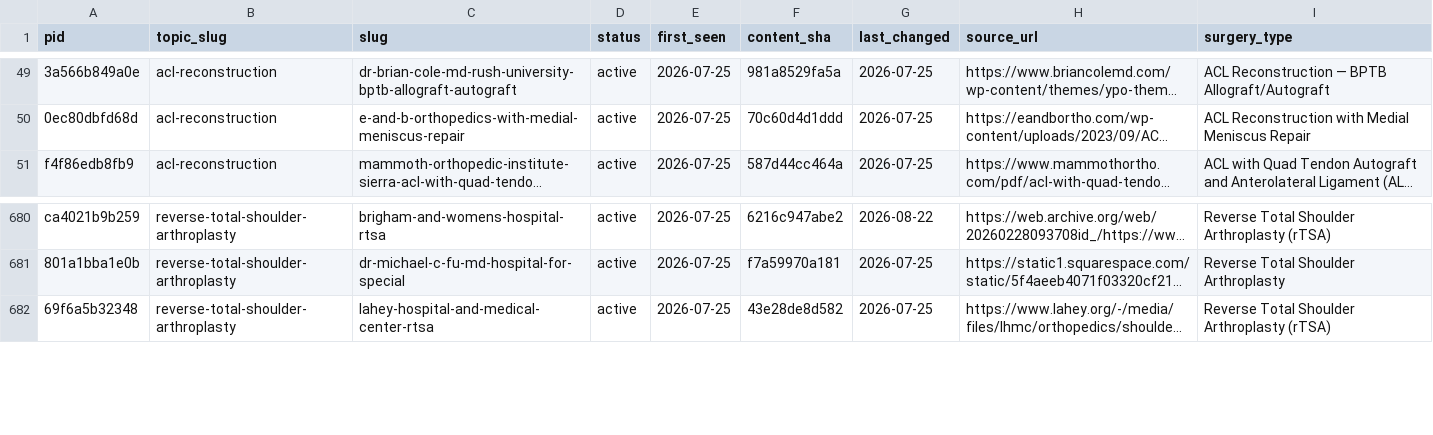
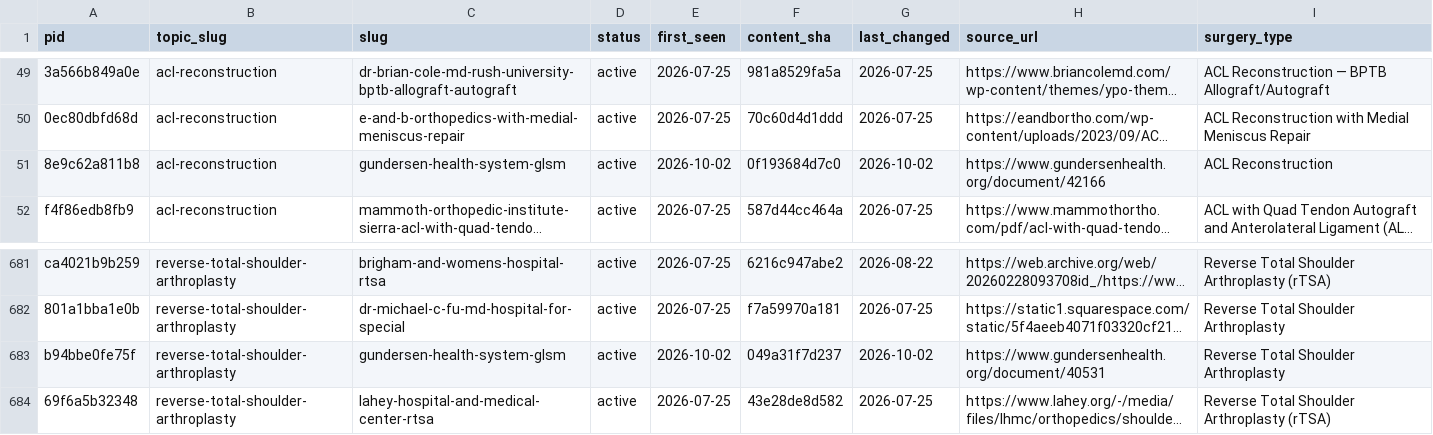
Before and after one commit to dominickmacksoud-lgtm/rehab-protocols, a CSV file: protocol-slugs.csv, drawn as a sheet; only a part is shown, gaps mark what is left out; long unchanged cells end in …; the diff names each change by its address in the sheet, - before the commit and + after, or states it on an @@ line.

```diff
--- a/protocol-slugs.csv
+++ b/protocol-slugs.csv
+row 51: 8e9c62a811b8 | acl-reconstruction | gundersen-health-system-glsm | active | 2026-10-02 | 0f193684d7c0 | 2026-10-02 | https://www.gundersenhealth.org/document/42166 | ACL Reconstruction
+row 683: b94bbe0fe75f | reverse-total-shoulder-arthroplasty | gundersen-health-system-glsm | active | 2026-10-02 | 049a31f7d237 | 2026-10-02 | https://www.gundersenhealth.org/document/40531 | Reverse Total Shoulder Arthroplasty
```
Also changed, not shown: 27 other files.
